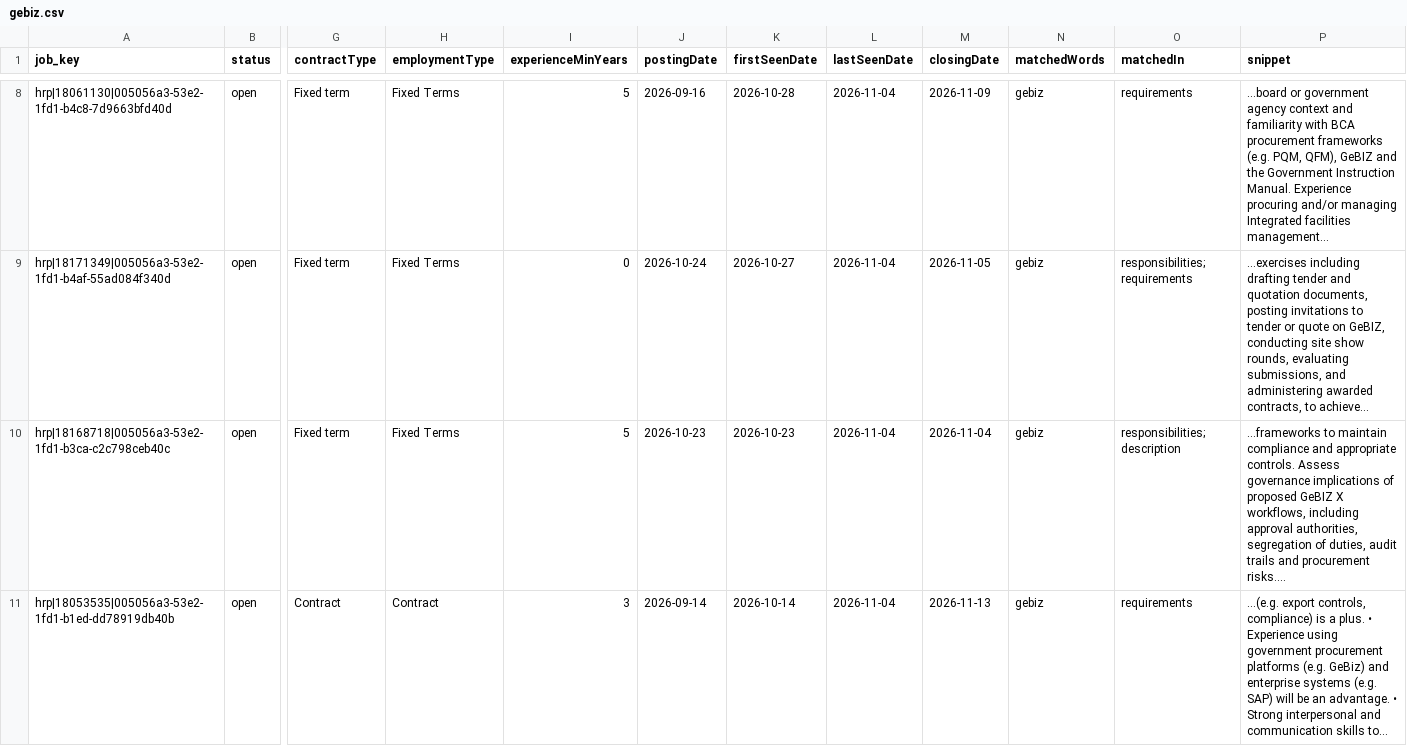
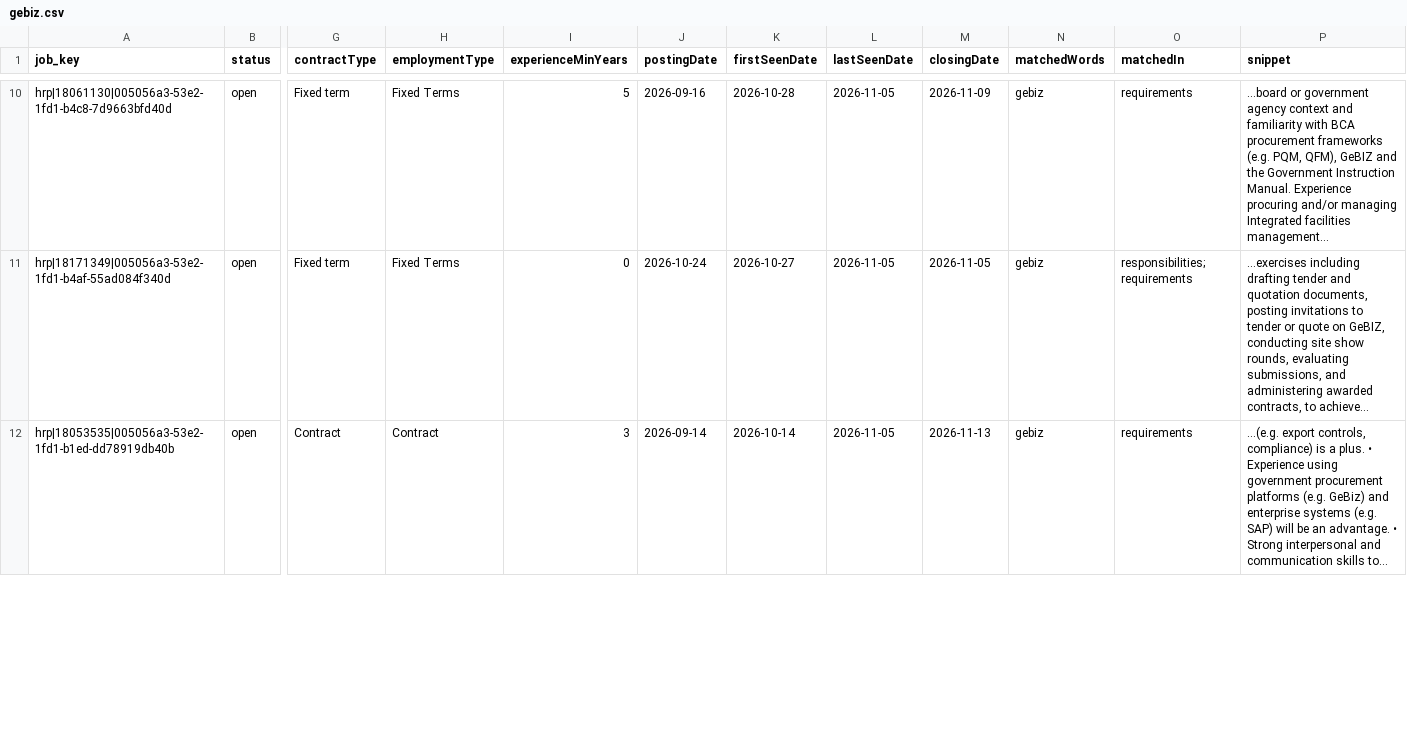
Before and after one commit to GPFO-WPD/CareersGov-ProcurementDashboard, a CSV file: docs/data/keywords/gebiz.csv, drawn as a sheet; only a part is shown, gaps mark what is left out; removed rows and columns are numbered as before the commit, all else as after; rows hold the shown columns only; the diff covers the shown part only; the diff names each change by its address in the sheet, - before the commit and + after, or states it on an @@ line.

```diff
--- a/docs/data/keywords/gebiz.csv
+++ b/docs/data/keywords/gebiz.csv
-L10:L11 (lastSeenDate): 2026-11-04
+L10:L11 (lastSeenDate): 2026-11-05
-row 10: hrp|18168718|005056a3-53e2-1fd1-b3ca-c2c798ceb40c | open | Fixed term | Fixed Terms | 5 | 2026-10-23 | 2026-10-23 | 2026-11-04 | 2026-11-04 | gebiz | responsibilities; description | …frameworks to maintain compliance and appropriate controls. Assess governance implications of proposed GeBIZ X workflows, including approval authorities, segregation of duties, audit trails and procurement risks.…
-L12 (lastSeenDate): 2026-11-04
+L12 (lastSeenDate): 2026-11-05
```
Also changed, not shown: 3 added rows and 7 edited cells elsewhere in this file, docs/data/experience/3-4-years.csv, docs/data/keywords/cips-certification.csv, 30 other files.
